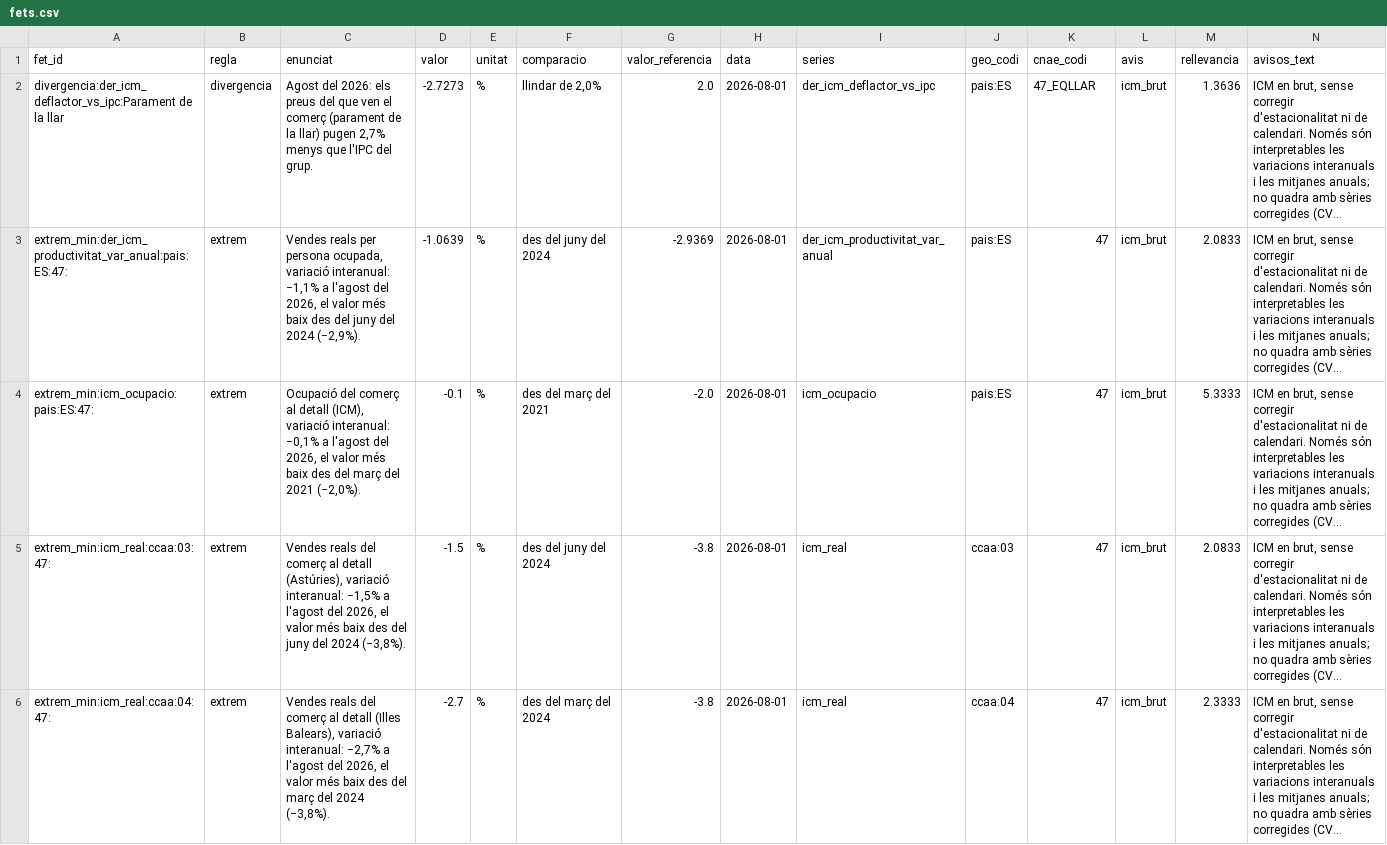
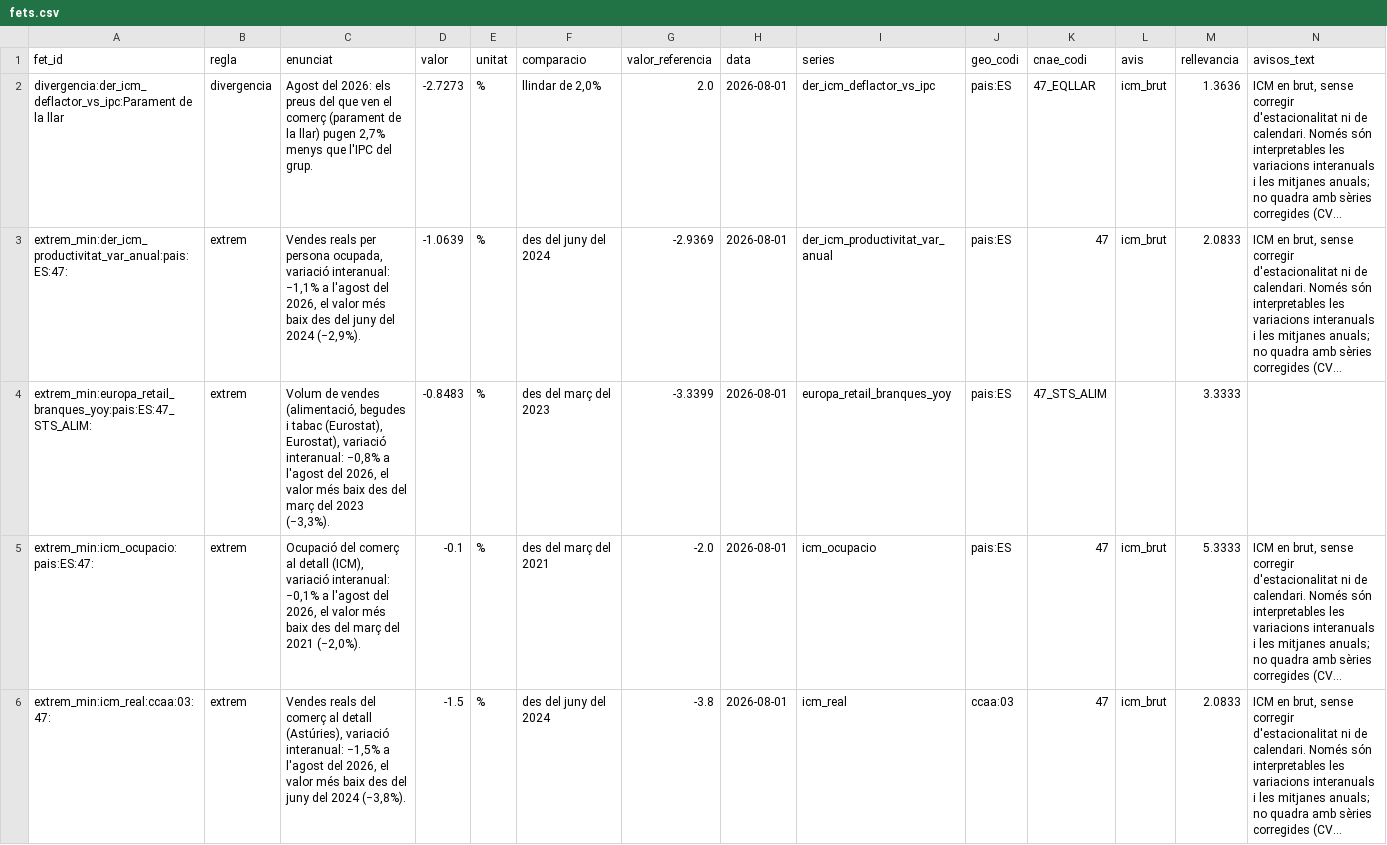
Before and after one commit to J3B3-CONSULTING/observatori-comerc, a CSV file: data/cache/fets.csv, drawn as a sheet; only a part is shown; the shorter side is filled out with more unchanged rows; long unchanged cells end in …; the diff covers the shown part only; the diff names each change by its address in the sheet, - before the commit and + after, or states it on an @@ line.

```diff
--- a/data/cache/fets.csv
+++ b/data/cache/fets.csv
+row 4: extrem_min:europa_retail_branques_yoy:pais:ES:47_STS_ALIM: | extrem | Volum de vendes (alimentació, begudes i tabac (Eurostat), Eurostat), variació interanual: −0,8% a l'agost del 2026, el valor més baix des del març del 2023 (−3,3%). | -0.8483 | % | des del març del 2023 | -3.3399 | 2026-08-01 | europa_retail_branques_yoy | pais:ES | 47_STS_ALIM |  | 3.3333
```
Also changed, not shown: 1 added row elsewhere in this file, 1 other file.
